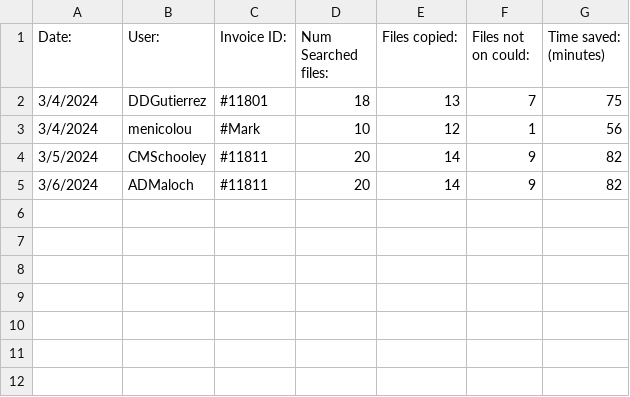
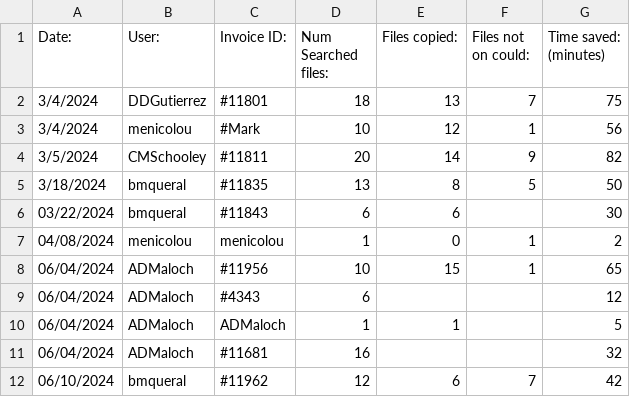
Before and after one commit to admaloch-dos/photo-invoice-search-tool, a CSV file: files/Order-data.csv, drawn as a sheet.

```diff
--- a/files/Order-data.csv
+++ b/files/Order-data.csv
@@ -4,2 +4,9 @@ Date: ,User:,Invoice ID:,Num Searched files:,Files copied:,Files not on could:,T
 3/5/2024, CMSchooley, #11811,20,14,9,82
-3/6/2024, ADMaloch, #11811,20,14,9,82
+3/18/2024, bmqueral, #11835,13,8,5,50
+03/22/2024, bmqueral, #11843,6,6,, 30
+04/08/2024, menicolou,  menicolou,1,0,1, 2
+06/04/2024, ADMaloch, #11956,10,15,1, 65
+06/04/2024, ADMaloch, #4343,6,,, 12
+06/04/2024, ADMaloch,  ADMaloch,1,1,, 5
+06/04/2024, ADMaloch, #11681,16,,, 32
+06/10/2024, bmqueral, #11962,12,6,7, 42
```
Also changed, not shown: 8 other files.
